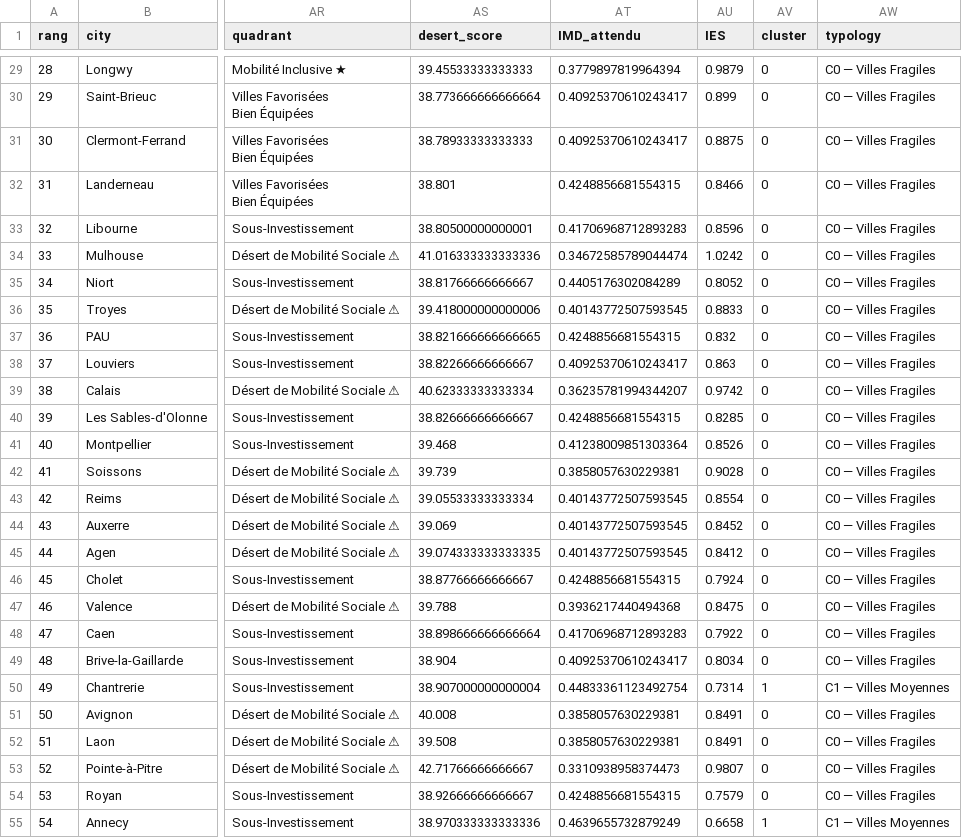
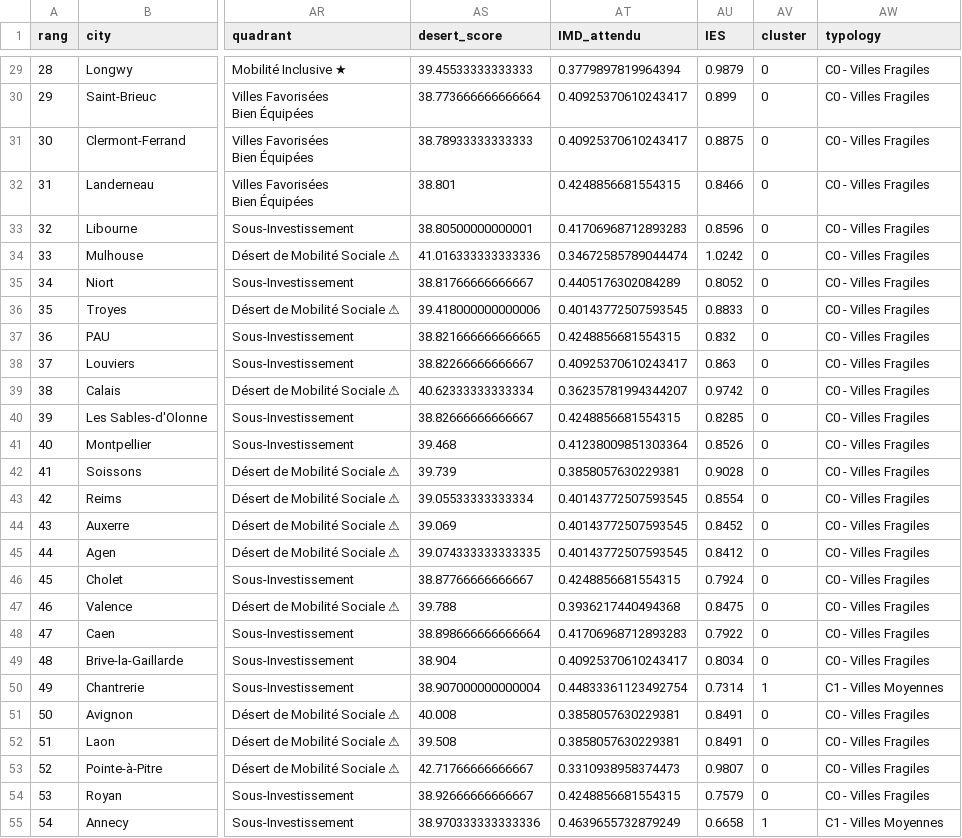
Before and after one commit to rohanfosse/bikeshare-data-explorer, a CSV file: output/22_Profil_Socioeconomique_Mobilite/tables_csv/profil_complet_villes.csv, drawn as a sheet; only a part is shown, gaps mark what is left out; the diff covers the shown part only; the diff names each change by its address in the sheet, - before the commit and + after, or states it on an @@ line.

```diff
--- a/output/22_Profil_Socioeconomique_Mobilite/tables_csv/profil_complet_villes.csv
+++ b/output/22_Profil_Socioeconomique_Mobilite/tables_csv/profil_complet_villes.csv
-AW29:AW49 (typology): C0 — Villes Fragiles
+AW29:AW49 (typology): C0 - Villes Fragiles
-AW50 (typology): C1 — Villes Moyennes
+AW50 (typology): C1 - Villes Moyennes
-AW51:AW54 (typology): C0 — Villes Fragiles
+AW51:AW54 (typology): C0 - Villes Fragiles
-AW55 (typology): C1 — Villes Moyennes
+AW55 (typology): C1 - Villes Moyennes
```
Also changed, not shown: 40 edited cells elsewhere in this file, output/16_Prediction_Volume_OD/tables_csv/resultats_cv.csv, output/21_Classement_Villes_Mobilite_Douce/tables_csv/imd_classement.csv, 30 other files.
